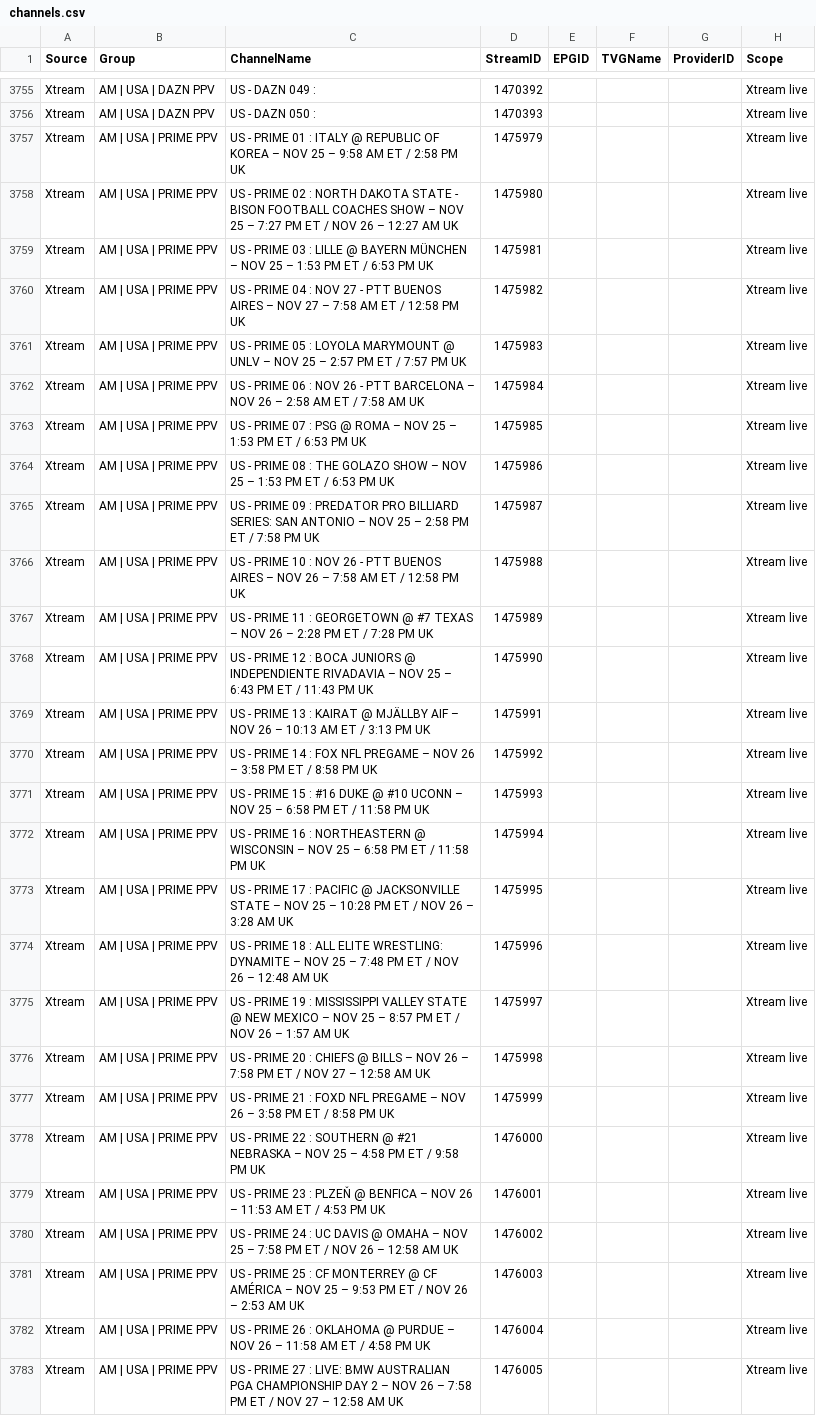
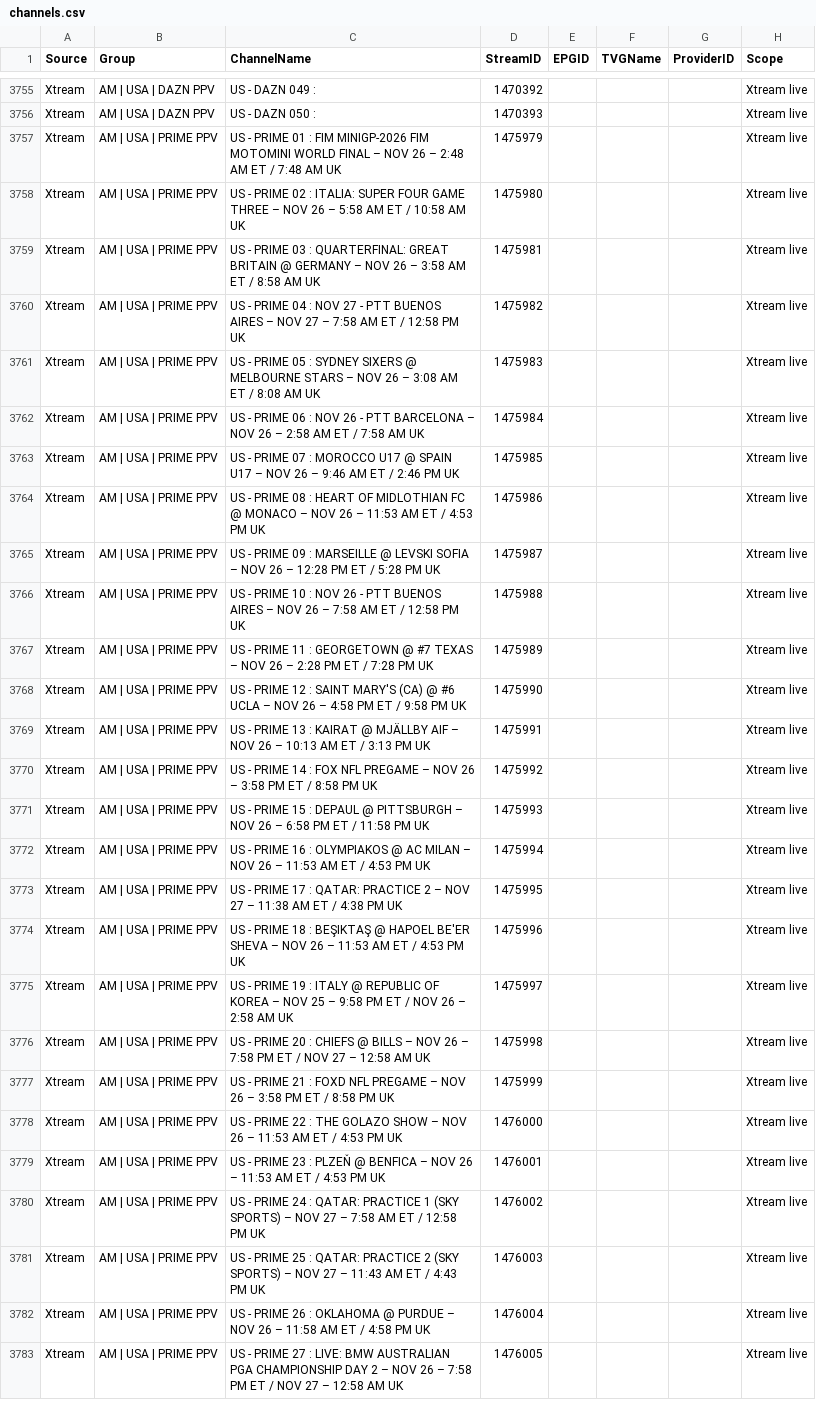
Before and after one commit to 55Corndog1337/My-EPG-v2, a CSV file: channels.csv, drawn as a sheet; only a part is shown, gaps mark what is left out; the diff covers the shown part only.

```diff
--- a/channels.csv
+++ b/channels.csv
@@ -3756,27 +3756,27 @@ Xtream,AM | USA | DAZN PPV,US - DAZN 049 :,1470392,,,,Xtream live
 Xtream,AM | USA | DAZN PPV,US - DAZN 050 :,1470393,,,,Xtream live
-Xtream,AM | USA | PRIME PPV,US - PRIME 01 : ITALY @ REPUBLIC OF KOREA – NOV 25 – 9:58 AM ET / 2:58 PM UK,1475979,,,,Xtream live
-Xtream,AM | USA | PRIME PPV,US - PRIME 02 : NORTH DAKOTA STATE - BISON FOOTBALL COACHES SHOW – NOV 25 – 7:27 PM ET / NOV 26 – 12:27 AM UK,1475980,,,,Xtream live
-Xtream,AM | USA | PRIME PPV,US - PRIME 03 : LILLE @ BAYERN MÜNCHEN – NOV 25 – 1:53 PM ET / 6:53 PM UK,1475981,,,,Xtream live
+Xtream,AM | USA | PRIME PPV,US - PRIME 01 : FIM MINIGP-2026 FIM MOTOMINI WORLD FINAL – NOV 26 – 2:48 AM ET / 7:48 AM UK,1475979,,,,Xtream live
+Xtream,AM | USA | PRIME PPV,US - PRIME 02 : ITALIA: SUPER FOUR GAME THREE – NOV 26 – 5:58 AM ET / 10:58 AM UK,1475980,,,,Xtream live
+Xtream,AM | USA | PRIME PPV,US - PRIME 03 : QUARTERFINAL: GREAT BRITAIN @ GERMANY – NOV 26 – 3:58 AM ET / 8:58 AM UK,1475981,,,,Xtream live
 Xtream,AM | USA | PRIME PPV,US - PRIME 04 : NOV 27 - PTT BUENOS AIRES – NOV 27 – 7:58 AM ET / 12:58 PM UK,1475982,,,,Xtream live
-Xtream,AM | USA | PRIME PPV,US - PRIME 05 : LOYOLA MARYMOUNT @ UNLV – NOV 25 – 2:57 PM ET / 7:57 PM UK,1475983,,,,Xtream live
+Xtream,AM | USA | PRIME PPV,US - PRIME 05 : SYDNEY SIXERS @ MELBOURNE STARS – NOV 26 – 3:08 AM ET / 8:08 AM UK,1475983,,,,Xtream live
 Xtream,AM | USA | PRIME PPV,US - PRIME 06 : NOV 26 - PTT BARCELONA – NOV 26 – 2:58 AM ET / 7:58 AM UK,1475984,,,,Xtream live
-Xtream,AM | USA | PRIME PPV,US - PRIME 07 : PSG @ ROMA – NOV 25 – 1:53 PM ET / 6:53 PM UK,1475985,,,,Xtream live
-Xtream,AM | USA | PRIME PPV,US - PRIME 08 : THE GOLAZO SHOW – NOV 25 – 1:53 PM ET / 6:53 PM UK,1475986,,,,Xtream live
-Xtream,AM | USA | PRIME PPV,US - PRIME 09 : PREDATOR PRO BILLIARD SERIES: SAN ANTONIO – NOV 25 – 2:58 PM ET / 7:58 PM UK,1475987,,,,Xtream live
+Xtream,AM | USA | PRIME PPV,US - PRIME 07 : MOROCCO U17 @ SPAIN U17 – NOV 26 – 9:46 AM ET / 2:46 PM UK,1475985,,,,Xtream live
+Xtream,AM | USA | PRIME PPV,US - PRIME 08 : HEART OF MIDLOTHIAN FC @ MONACO – NOV 26 – 11:53 AM ET / 4:53 PM UK,1475986,,,,Xtream live
+Xtream,AM | USA | PRIME PPV,US - PRIME 09 : MARSEILLE @ LEVSKI SOFIA – NOV 26 – 12:28 PM ET / 5:28 PM UK,1475987,,,,Xtream live
 Xtream,AM | USA | PRIME PPV,US - PRIME 10 : NOV 26 - PTT BUENOS AIRES – NOV 26 – 7:58 AM ET / 12:58 PM UK,1475988,,,,Xtream live
 Xtream,AM | USA | PRIME PPV,US - PRIME 11 : GEORGETOWN @ #7 TEXAS – NOV 26 – 2:28 PM ET / 7:28 PM UK,1475989,,,,Xtream live
-Xtream,AM | USA | PRIME PPV,US - PRIME 12 : BOCA JUNIORS @ INDEPENDIENTE RIVADAVIA – NOV 25 – 6:43 PM ET / 11:43 PM UK,1475990,,,,Xtream live
+Xtream,AM | USA | PRIME PPV,US - PRIME 12 : SAINT MARY'S (CA) @ #6 UCLA – NOV 26 – 4:58 PM ET / 9:58 PM UK,1475990,,,,Xtream live
 Xtream,AM | USA | PRIME PPV,US - PRIME 13 : KAIRAT @ MJÄLLBY AIF – NOV 26 – 10:13 AM ET / 3:13 PM UK,1475991,,,,Xtream live
 Xtream,AM | USA | PRIME PPV,US - PRIME 14 : FOX NFL PREGAME – NOV 26 – 3:58 PM ET / 8:58 PM UK,1475992,,,,Xtream live
-Xtream,AM | USA | PRIME PPV,US - PRIME 15 : #16 DUKE @ #10 UCONN – NOV 25 – 6:58 PM ET / 11:58 PM UK,1475993,,,,Xtream live
-Xtream,AM | USA | PRIME PPV,US - PRIME 16 : NORTHEASTERN @ WISCONSIN – NOV 25 – 6:58 PM ET / 11:58 PM UK,1475994,,,,Xtream live
-Xtream,AM | USA | PRIME PPV,US - PRIME 17 : PACIFIC @ JACKSONVILLE STATE – NOV 25 – 10:28 PM ET / NOV 26 – 3:28 AM UK,1475995,,,,Xtream live
-Xtream,AM | USA | PRIME PPV,US - PRIME 18 : ALL ELITE WRESTLING: DYNAMITE – NOV 25 – 7:48 PM ET / NOV 26 – 12:48 AM UK,1475996,,,,Xtream live
-Xtream,AM | USA | PRIME PPV,US - PRIME 19 : MISSISSIPPI VALLEY STATE @ NEW MEXICO – NOV 25 – 8:57 PM ET / NOV 26 – 1:57 AM UK,1475997,,,,Xtream live
+Xtream,AM | USA | PRIME PPV,US - PRIME 15 : DEPAUL @ PITTSBURGH – NOV 26 – 6:58 PM ET / 11:58 PM UK,1475993,,,,Xtream live
+Xtream,AM | USA | PRIME PPV,US - PRIME 16 : OLYMPIAKOS @ AC MILAN – NOV 26 – 11:53 AM ET / 4:53 PM UK,1475994,,,,Xtream live
+Xtream,AM | USA | PRIME PPV,US - PRIME 17 : QATAR: PRACTICE 2 – NOV 27 – 11:38 AM ET / 4:38 PM UK,1475995,,,,Xtream live
+Xtream,AM | USA | PRIME PPV,US - PRIME 18 : BEŞIKTAŞ @ HAPOEL BE'ER SHEVA – NOV 26 – 11:53 AM ET / 4:53 PM UK,1475996,,,,Xtream live
+Xtream,AM | USA | PRIME PPV,US - PRIME 19 : ITALY @ REPUBLIC OF KOREA – NOV 25 – 9:58 PM ET / NOV 26 – 2:58 AM UK,1475997,,,,Xtream live
 Xtream,AM | USA | PRIME PPV,US - PRIME 20 : CHIEFS @ BILLS – NOV 26 – 7:58 PM ET / NOV 27 – 12:58 AM UK,1475998,,,,Xtream live
 Xtream,AM | USA | PRIME PPV,US - PRIME 21 : FOXD NFL PREGAME – NOV 26 – 3:58 PM ET / 8:58 PM UK,1475999,,,,Xtream live
-Xtream,AM | USA | PRIME PPV,US - PRIME 22 : SOUTHERN @ #21 NEBRASKA – NOV 25 – 4:58 PM ET / 9:58 PM UK,1476000,,,,Xtream live
+Xtream,AM | USA | PRIME PPV,US - PRIME 22 : THE GOLAZO SHOW – NOV 26 – 11:53 AM ET / 4:53 PM UK,1476000,,,,Xtream live
 Xtream,AM | USA | PRIME PPV,US - PRIME 23 : PLZEŇ @ BENFICA – NOV 26 – 11:53 AM ET / 4:53 PM UK,1476001,,,,Xtream live
-Xtream,AM | USA | PRIME PPV,US - PRIME 24 : UC DAVIS @ OMAHA – NOV 25 – 7:58 PM ET / NOV 26 – 12:58 AM UK,1476002,,,,Xtream live
-Xtream,AM | USA | PRIME PPV,US - PRIME 25 : CF MONTERREY @ CF AMÉRICA – NOV 25 – 9:53 PM ET / NOV 26 – 2:53 AM UK,1476003,,,,Xtream live
+Xtream,AM | USA | PRIME PPV,US - PRIME 24 : QATAR: PRACTICE 1 (SKY SPORTS) – NOV 27 – 7:58 AM ET / 12:58 PM UK,1476002,,,,Xtream live
+Xtream,AM | USA | PRIME PPV,US - PRIME 25 : QATAR: PRACTICE 2 (SKY SPORTS) – NOV 27 – 11:43 AM ET / 4:43 PM UK,1476003,,,,Xtream live
 Xtream,AM | USA | PRIME PPV,US - PRIME 26 : OKLAHOMA @ PURDUE – NOV 26 – 11:58 AM ET / 4:58 PM UK,1476004,,,,Xtream live
```
Also changed, not shown: 36 edited cells elsewhere in this file.
